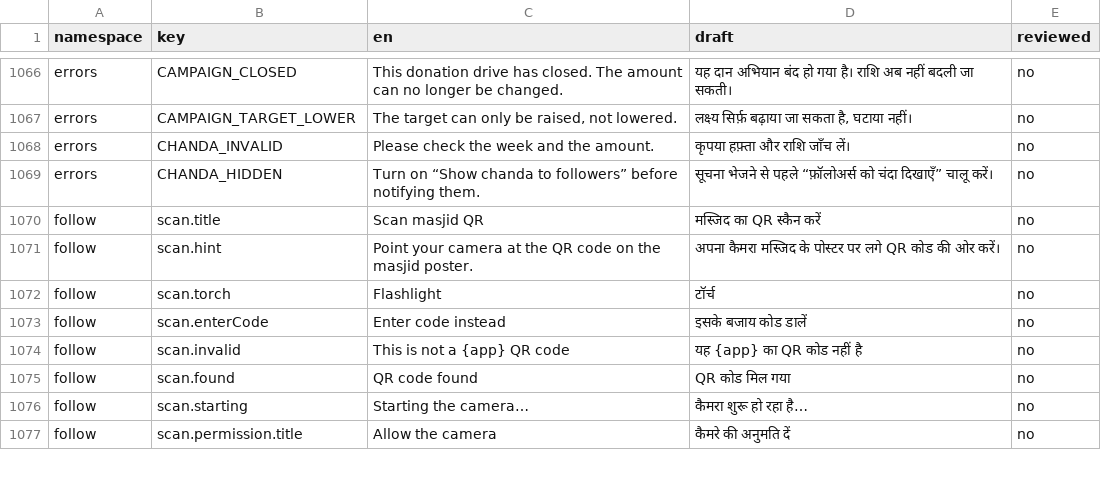
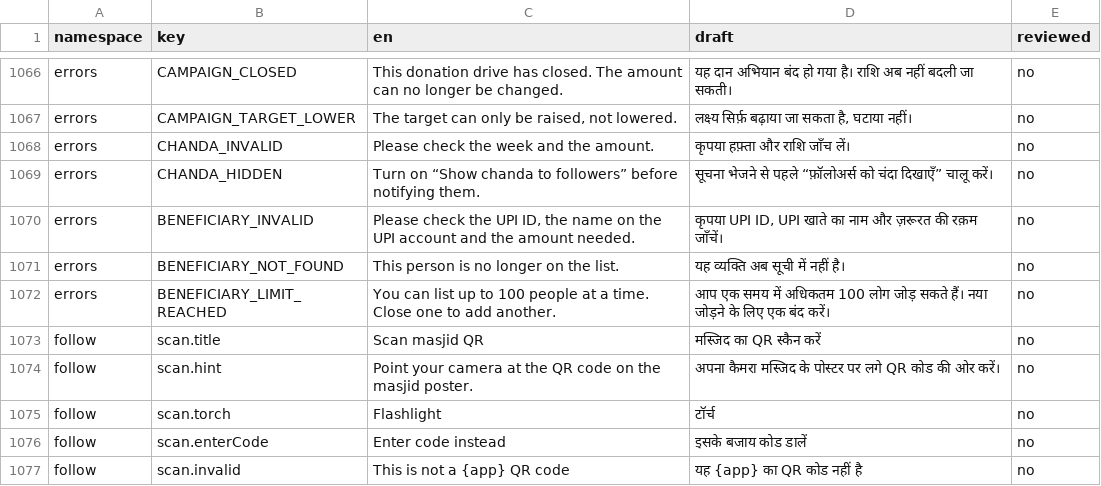
Before and after one commit to syedtalha88/Al-Masjid, a CSV file: packages/i18n/review/hi.csv, drawn as a sheet; only a part is shown, gaps mark what is left out; the shorter side is filled out with more unchanged rows.

```diff
--- a/packages/i18n/review/hi.csv
+++ b/packages/i18n/review/hi.csv
@@ -1069,2 +1069,5 @@ errors,CHANDA_INVALID,Please check the week and the amount.,कृपया ह
 errors,CHANDA_HIDDEN,Turn on “Show chanda to followers” before notifying them.,सूचना भेजने से पहले “फ़ॉलोअर्स को चंदा दिखाएँ” चालू करें।,no
+errors,BENEFICIARY_INVALID,"Please check the UPI ID, the name on the UPI account and the amount needed.","कृपया UPI ID, UPI खाते का नाम और ज़रूरत की रक़म जाँचें।",no
+errors,BENEFICIARY_NOT_FOUND,This person is no longer on the list.,यह व्यक्ति अब सूची में नहीं है।,no
+errors,BENEFICIARY_LIMIT_REACHED,You can list up to 100 people at a time. Close one to add another.,आप एक समय में अधिकतम 100 लोग जोड़ सकते हैं। नया जोड़ने के लिए एक बंद करें।,no
 follow,scan.title,Scan masjid QR,मस्जिद का QR स्कैन करें,no
```
Also changed, not shown: packages/i18n/review/te.csv, packages/i18n/review/ur.csv, 16 other files.
